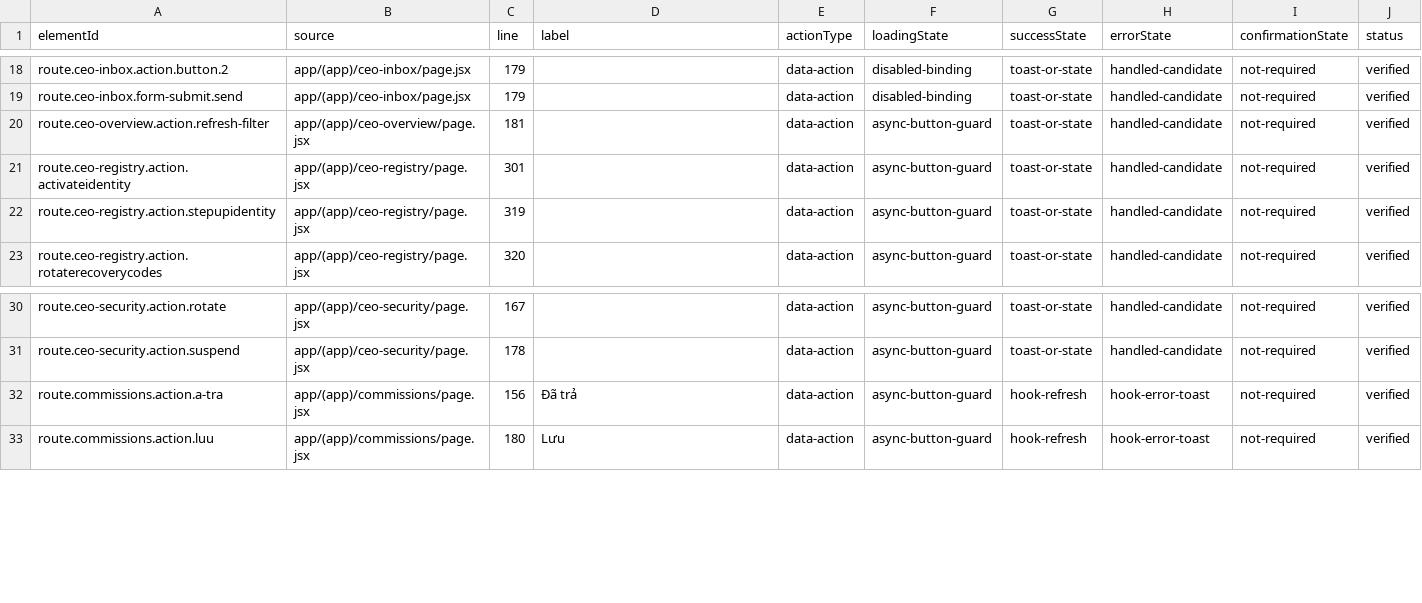
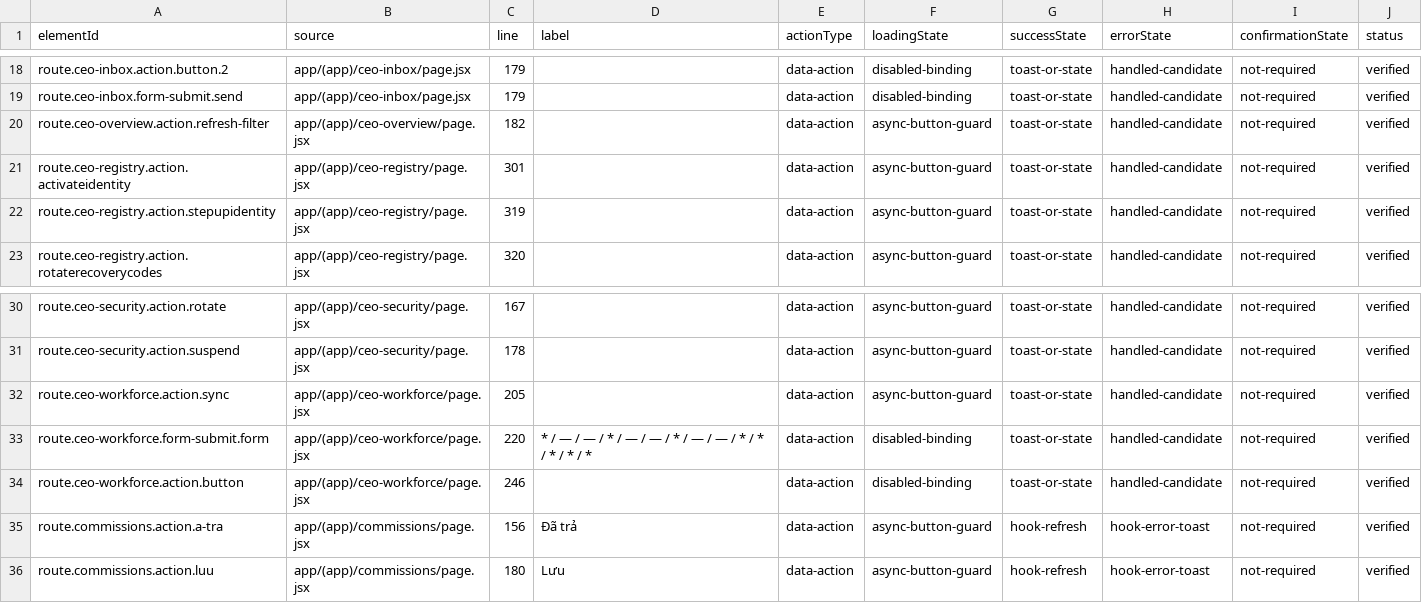
Before and after one commit to leozvu/repositoryrealms, a CSV file: qa/ui-interaction-verification/interaction-matrix.csv, drawn as a sheet; only a part is shown, gaps mark what is left out.

Commit message:
Add private group workforce exchange

```diff
--- a/qa/ui-interaction-verification/interaction-matrix.csv
+++ b/qa/ui-interaction-verification/interaction-matrix.csv
@@ -19,3 +19,3 @@ route.ceo-inbox.action.button.2,app/(app)/ceo-inbox/page.jsx,179,,data-action,di
 route.ceo-inbox.form-submit.send,app/(app)/ceo-inbox/page.jsx,179,,data-action,disabled-binding,toast-or-state,handled-candidate,not-required,verified
-route.ceo-overview.action.refresh-filter,app/(app)/ceo-overview/page.jsx,181,,data-action,async-button-guard,toast-or-state,handled-candidate,not-required,verified
+route.ceo-overview.action.refresh-filter,app/(app)/ceo-overview/page.jsx,182,,data-action,async-button-guard,toast-or-state,handled-candidate,not-required,verified
 route.ceo-registry.action.activateidentity,app/(app)/ceo-registry/page.jsx,301,,data-action,async-button-guard,toast-or-state,handled-candidate,not-required,verified
@@ -31,2 +31,5 @@ route.ceo-security.action.rotate,app/(app)/ceo-security/page.jsx,167,,data-actio
 route.ceo-security.action.suspend,app/(app)/ceo-security/page.jsx,178,,data-action,async-button-guard,toast-or-state,handled-candidate,not-required,verified
+route.ceo-workforce.action.sync,app/(app)/ceo-workforce/page.jsx,205,,data-action,async-button-guard,toast-or-state,handled-candidate,not-required,verified
+route.ceo-workforce.form-submit.form,app/(app)/ceo-workforce/page.jsx,220,* / — / — / * / — / — / * / — / — / * / * / * / * / *,data-action,disabled-binding,toast-or-state,handled-candidate,not-required,verified
+route.ceo-workforce.action.button,app/(app)/ceo-workforce/page.jsx,246,,data-action,disabled-binding,toast-or-state,handled-candidate,not-required,verified
 route.commissions.action.a-tra,app/(app)/commissions/page.jsx,156,Đã trả,data-action,async-button-guard,hook-refresh,hook-error-toast,not-required,verified
```
Also changed, not shown: qa/realm-erp-bridge/bridge-matrix.csv, qa/ui-action-map/api-contracts.csv, 37 other files.
